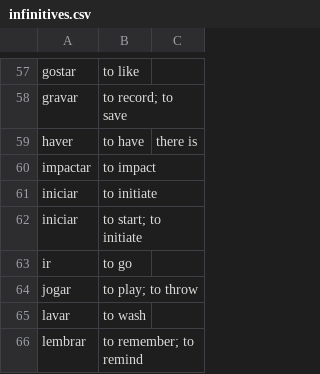
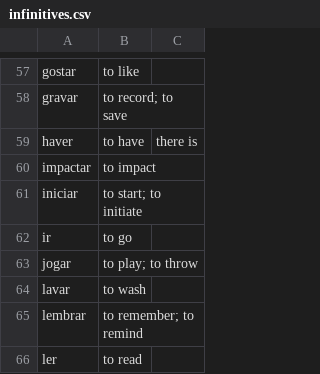
Before and after one commit to munckymagik/lang-quiz, a CSV file: data/verbs/infinitives.csv, drawn as a sheet; only a part is shown, gaps mark what is left out; the shorter side is filled out with more unchanged rows.

Commit message:
Remove duplicate

```diff
--- a/data/verbs/infinitives.csv
+++ b/data/verbs/infinitives.csv
@@ -60,3 +60,2 @@ haver,to have,there is
 impactar,to impact,
-iniciar,to initiate,
 iniciar,to start; to initiate,
```
